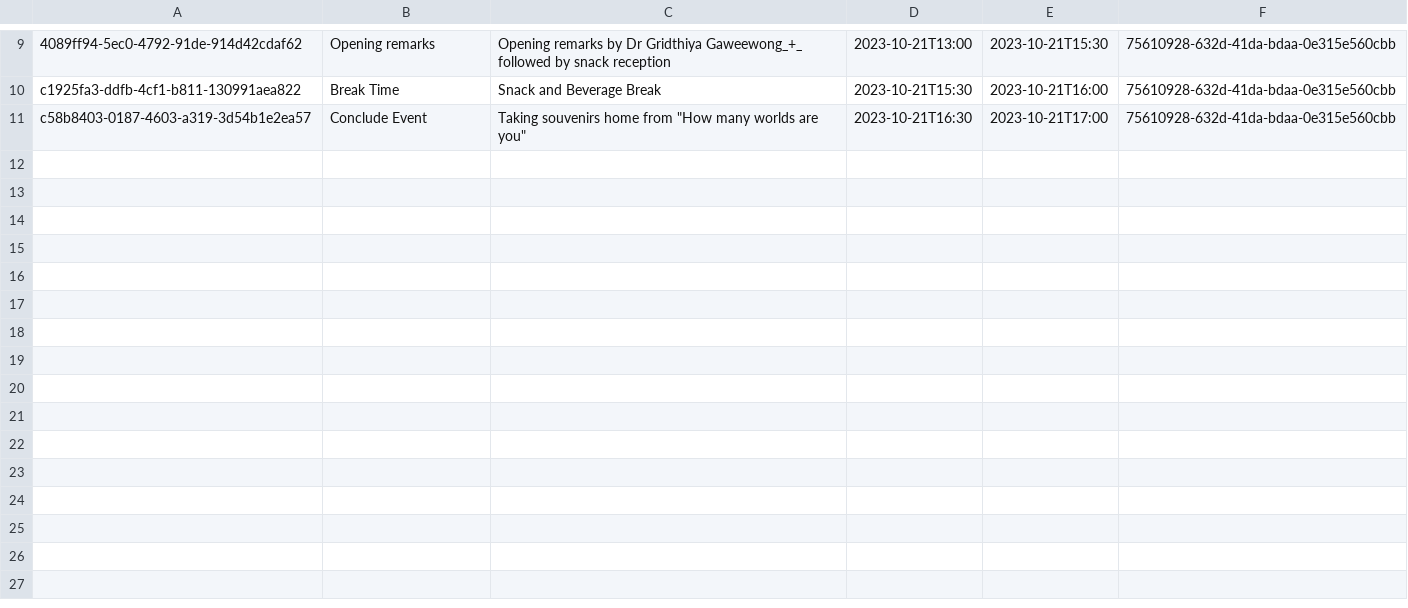
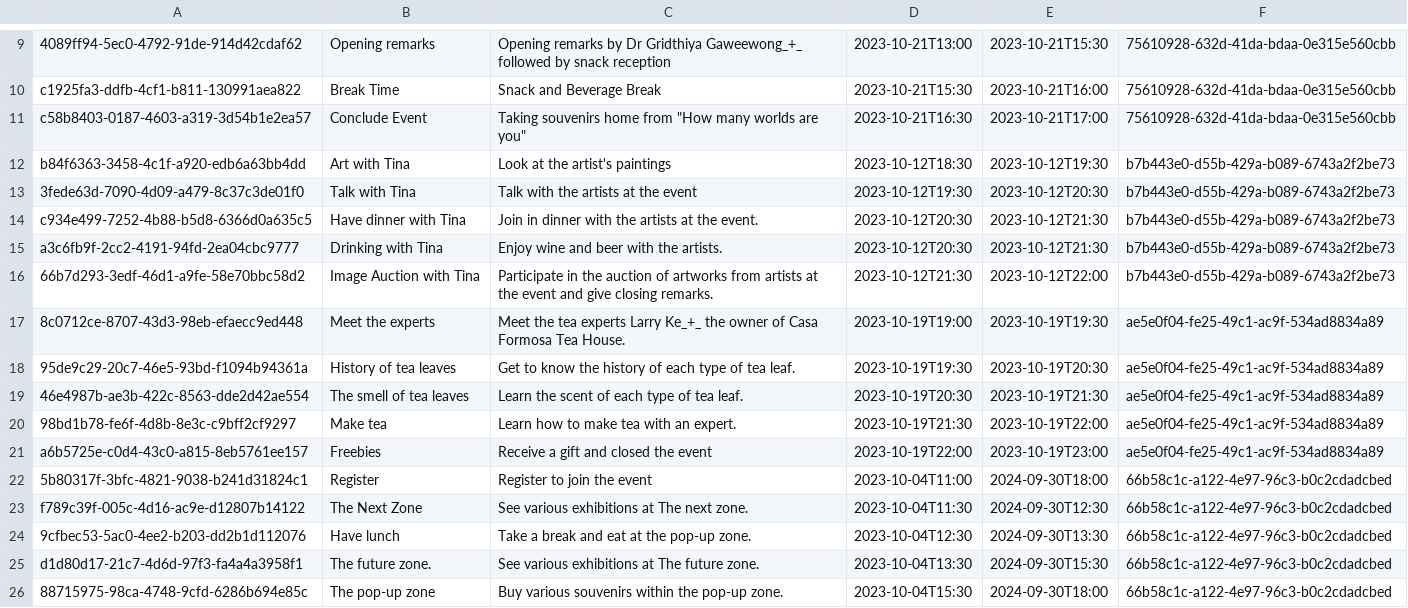
Before and after one commit to Teerut26/Java-Project, a CSV file: data/csv/activitiesEvent.csv, drawn as a sheet; only a part is shown, gaps mark what is left out; the diff names each change by its address in the sheet, - before the commit and + after, or states it on an @@ line.

```diff
--- a/data/csv/activitiesEvent.csv
+++ b/data/csv/activitiesEvent.csv
+row 12: b84f6363-3458-4c1f-a920-edb6a63bb4dd | Art with Tina | Look at the artist's paintings | 2023-10-12T18:30 | 2023-10-12T19:30 | b7b443e0-d55b-429a-b089-6743a2f2be73
+row 13: 3fede63d-7090-4d09-a479-8c37c3de01f0 | Talk with Tina | Talk with the artists at the event | 2023-10-12T19:30 | 2023-10-12T20:30 | b7b443e0-d55b-429a-b089-6743a2f2be73
+row 14: c934e499-7252-4b88-b5d8-6366d0a635c5 | Have dinner with Tina | Join in dinner with the artists at the event. | 2023-10-12T20:30 | 2023-10-12T21:30 | b7b443e0-d55b-429a-b089-6743a2f2be73
+row 15: a3c6fb9f-2cc2-4191-94fd-2ea04cbc9777 | Drinking with Tina | Enjoy wine and beer with the artists. | 2023-10-12T20:30 | 2023-10-12T21:30 | b7b443e0-d55b-429a-b089-6743a2f2be73
+row 16: 66b7d293-3edf-46d1-a9fe-58e70bbc58d2 | Image Auction with Tina | Participate in the auction of artworks from artists at the event and give closing remarks. | 2023-10-12T21:30 | 2023-10-12T22:00 | b7b443e0-d55b-429a-b089-6743a2f2be73
+row 17: 8c0712ce-8707-43d3-98eb-efaecc9ed448 | Meet the experts | Meet the tea experts Larry Ke_+_ the owner of Casa Formosa Tea House. | 2023-10-19T19:00 | 2023-10-19T19:30 | ae5e0f04-fe25-49c1-ac9f-534ad8834a89
+row 18: 95de9c29-20c7-46e5-93bd-f1094b94361a | History of tea leaves | Get to know the history of each type of tea leaf. | 2023-10-19T19:30 | 2023-10-19T20:30 | ae5e0f04-fe25-49c1-ac9f-534ad8834a89
+row 19: 46e4987b-ae3b-422c-8563-dde2d42ae554 | The smell of tea leaves | Learn the scent of each type of tea leaf. | 2023-10-19T20:30 | 2023-10-19T21:30 | ae5e0f04-fe25-49c1-ac9f-534ad8834a89
+row 20: 98bd1b78-fe6f-4d8b-8e3c-c9bff2cf9297 | Make tea | Learn how to make tea with an expert. | 2023-10-19T21:30 | 2023-10-19T22:00 | ae5e0f04-fe25-49c1-ac9f-534ad8834a89
+row 21: a6b5725e-c0d4-43c0-a815-8eb5761ee157 | Freebies | Receive a gift and closed the event | 2023-10-19T22:00 | 2023-10-19T23:00 | ae5e0f04-fe25-49c1-ac9f-534ad8834a89
+row 22: 5b80317f-3bfc-4821-9038-b241d31824c1 | Register | Register to join the event | 2023-10-04T11:00 | 2024-09-30T18:00 | 66b58c1c-a122-4e97-96c3-b0c2cdadcbed
+row 23: f789c39f-005c-4d16-ac9e-d12807b14122 | The Next Zone | See various exhibitions at The next zone. | 2023-10-04T11:30 | 2024-09-30T12:30 | 66b58c1c-a122-4e97-96c3-b0c2cdadcbed
+row 24: 9cfbec53-5ac0-4ee2-b203-dd2b1d112076 | Have lunch | Take a break and eat at the pop-up zone. | 2023-10-04T12:30 | 2024-09-30T13:30 | 66b58c1c-a122-4e97-96c3-b0c2cdadcbed
+row 25: d1d80d17-21c7-4d6d-97f3-fa4a4a3958f1 | The future zone. | See various exhibitions at The future zone. | 2023-10-04T13:30 | 2024-09-30T15:30 | 66b58c1c-a122-4e97-96c3-b0c2cdadcbed
+row 26: 88715975-98ca-4748-9cfd-6286b694e85c | The pop-up zone | Buy various souvenirs within the pop-up zone. | 2023-10-04T15:30 | 2024-09-30T18:00 | 66b58c1c-a122-4e97-96c3-b0c2cdadcbed
```
Also changed, not shown: data/csv/activitiesTeam.csv, data/csv/events.csv, 17 other files.
